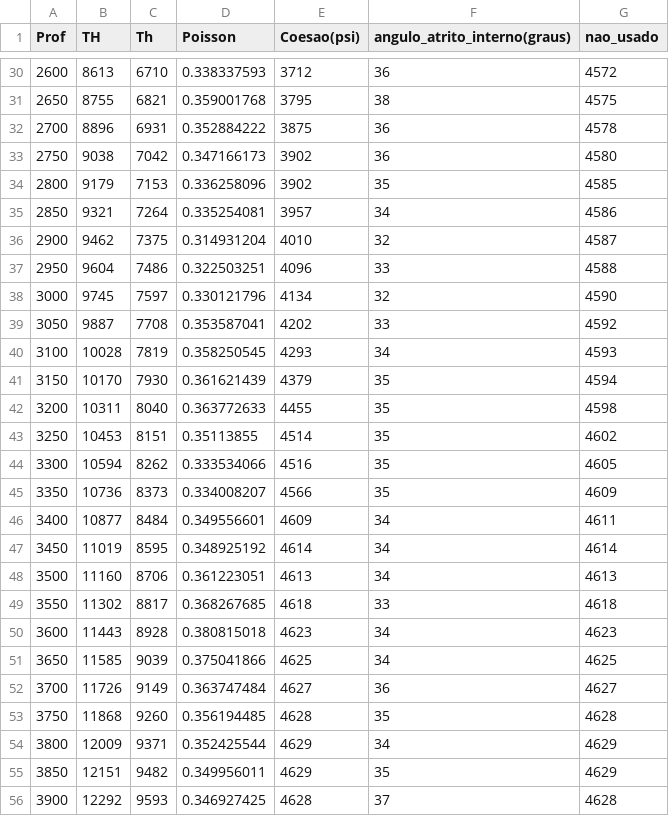
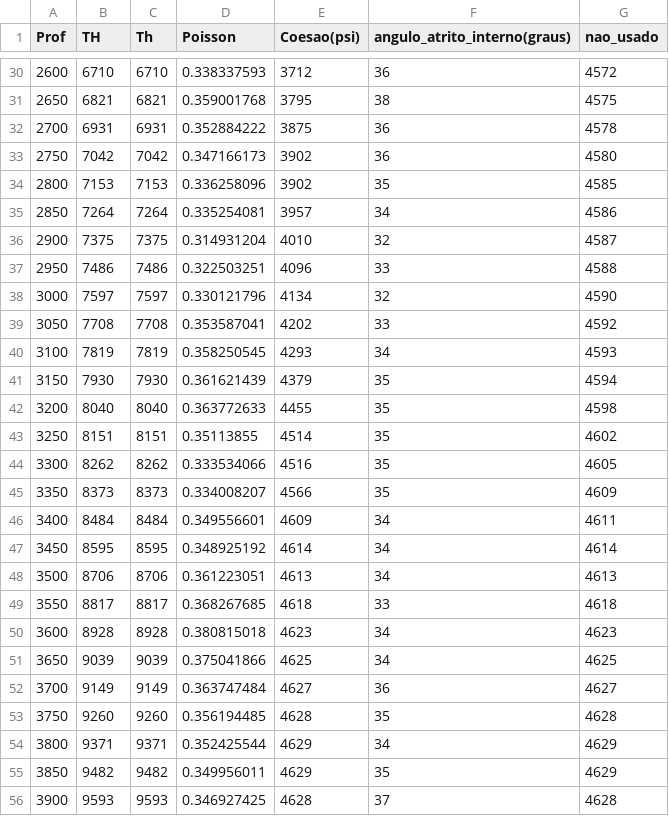
Before and after one commit to danielbettu/datasets, a CSV file: tensoes_insitu_poisson_MM_TensoesOK.csv, drawn as a sheet; only a part is shown, gaps mark what is left out; the diff covers the shown part only.

```diff
--- a/tensoes_insitu_poisson_MM_TensoesOK.csv
+++ b/tensoes_insitu_poisson_MM_TensoesOK.csv
@@ -30,27 +30,27 @@ Prof,TH,Th,Poisson,Coesao(psi),angulo_atrito_interno(graus),nao_usado
-2600,8613,6710,0.338337593,3712,36,4572
-2650,8755,6821,0.359001768,3795,38,4575
-2700,8896,6931,0.352884222,3875,36,4578
-2750,9038,7042,0.347166173,3902,36,4580
-2800,9179,7153,0.336258096,3902,35,4585
-2850,9321,7264,0.335254081,3957,34,4586
-2900,9462,7375,0.314931204,4010,32,4587
-2950,9604,7486,0.322503251,4096,33,4588
-3000,9745,7597,0.330121796,4134,32,4590
-3050,9887,7708,0.353587041,4202,33,4592
-3100,10028,7819,0.358250545,4293,34,4593
-3150,10170,7930,0.361621439,4379,35,4594
-3200,10311,8040,0.363772633,4455,35,4598
-3250,10453,8151,0.35113855,4514,35,4602
-3300,10594,8262,0.333534066,4516,35,4605
-3350,10736,8373,0.334008207,4566,35,4609
-3400,10877,8484,0.349556601,4609,34,4611
-3450,11019,8595,0.348925192,4614,34,4614
-3500,11160,8706,0.361223051,4613,34,4613
-3550,11302,8817,0.368267685,4618,33,4618
-3600,11443,8928,0.380815018,4623,34,4623
-3650,11585,9039,0.375041866,4625,34,4625
-3700,11726,9149,0.363747484,4627,36,4627
-3750,11868,9260,0.356194485,4628,35,4628
-3800,12009,9371,0.352425544,4629,34,4629
-3850,12151,9482,0.349956011,4629,35,4629
-3900,12292,9593,0.346927425,4628,37,4628
+2600,6710,6710,0.338337593,3712,36,4572
+2650,6821,6821,0.359001768,3795,38,4575
+2700,6931,6931,0.352884222,3875,36,4578
+2750,7042,7042,0.347166173,3902,36,4580
+2800,7153,7153,0.336258096,3902,35,4585
+2850,7264,7264,0.335254081,3957,34,4586
+2900,7375,7375,0.314931204,4010,32,4587
+2950,7486,7486,0.322503251,4096,33,4588
+3000,7597,7597,0.330121796,4134,32,4590
+3050,7708,7708,0.353587041,4202,33,4592
+3100,7819,7819,0.358250545,4293,34,4593
+3150,7930,7930,0.361621439,4379,35,4594
+3200,8040,8040,0.363772633,4455,35,4598
+3250,8151,8151,0.35113855,4514,35,4602
+3300,8262,8262,0.333534066,4516,35,4605
+3350,8373,8373,0.334008207,4566,35,4609
+3400,8484,8484,0.349556601,4609,34,4611
+3450,8595,8595,0.348925192,4614,34,4614
+3500,8706,8706,0.361223051,4613,34,4613
+3550,8817,8817,0.368267685,4618,33,4618
+3600,8928,8928,0.380815018,4623,34,4623
+3650,9039,9039,0.375041866,4625,34,4625
+3700,9149,9149,0.363747484,4627,36,4627
+3750,9260,9260,0.356194485,4628,35,4628
+3800,9371,9371,0.352425544,4629,34,4629
+3850,9482,9482,0.349956011,4629,35,4629
+3900,9593,9593,0.346927425,4628,37,4628
```
Also changed, not shown: 39 edited cells elsewhere in this file.
